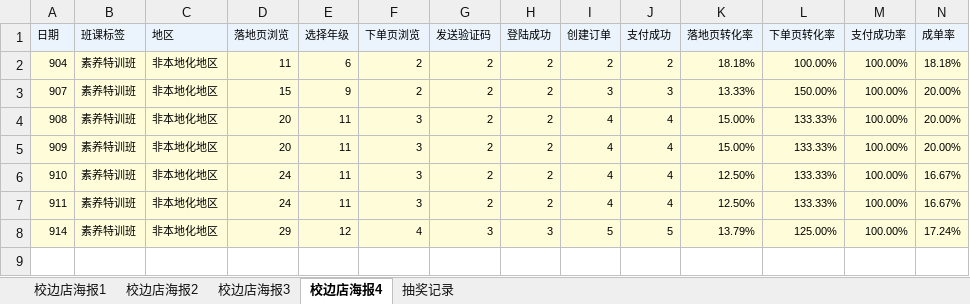
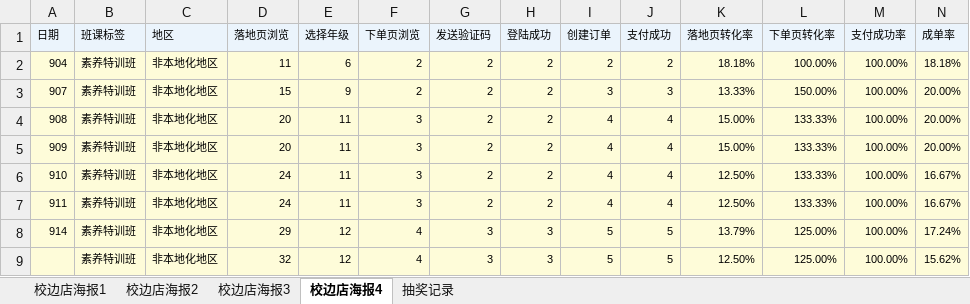
Before and after one commit to muse-strategy/-, an Excel workbook: AI大阅读抽奖数据.xlsx, sheet 校边店海报4, drawn as a sheet; only a part is shown; values as stored, in another font and other column widths than the file's, no borders; rows hold the shown columns only; the diff names each change by its address in the sheet, - before the commit and + after, or states it on an @@ line.

```diff
--- a/AI大阅读抽奖数据.xlsx (sheet 校边店海报4)
+++ b/AI大阅读抽奖数据.xlsx (sheet 校边店海报4)
+row 9:  | 素养特训班 | 非本地化地区 | 32 | 12 | 4 | 3 | 3 | 5 | 5 | 12.50% | 125.00% | 100.00% | 15.62%
```
Also changed, not shown: sheet 校边店海报3, sheet 校边店海报2, sheet 校边店海报1.
